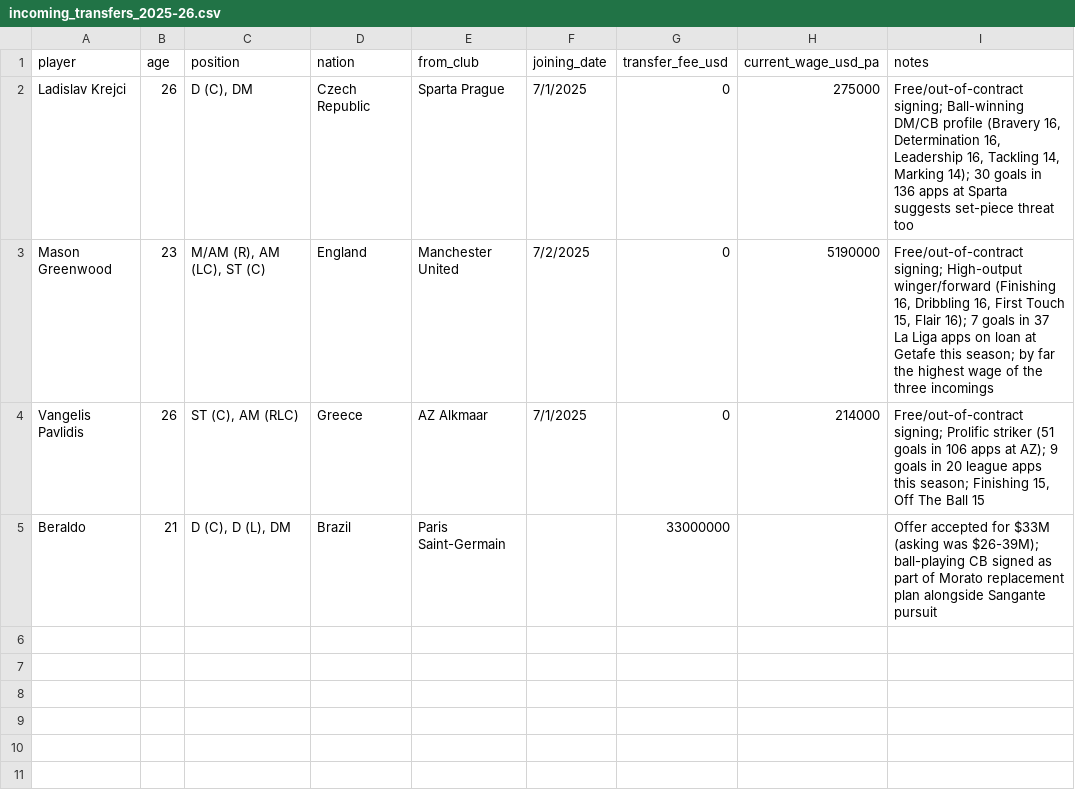
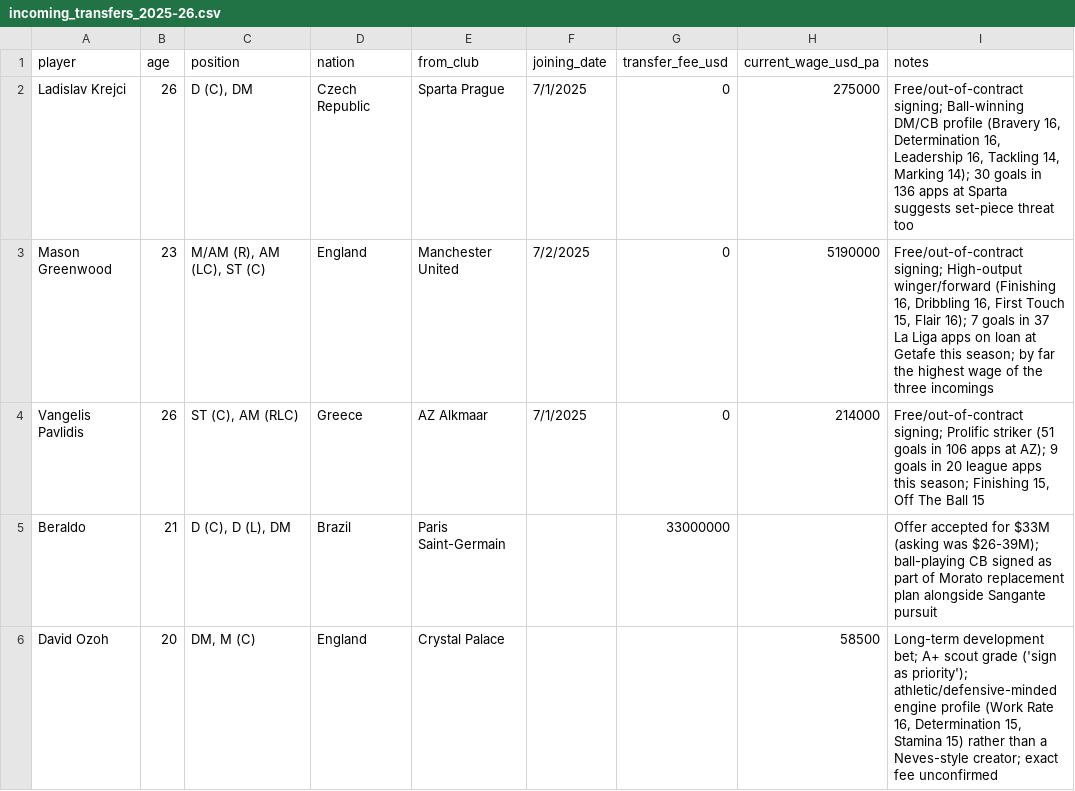
Before and after one commit to FootballPhDer/fm24-benfica-moneyball, a CSV file: data/processed/incoming_transfers_2025-26.csv, drawn as a sheet.

```diff
--- a/data/processed/incoming_transfers_2025-26.csv
+++ b/data/processed/incoming_transfers_2025-26.csv
@@ -5 +5,2 @@ Vangelis Pavlidis,26,"ST (C), AM (RLC)",Greece,AZ Alkmaar,7/1/2025,0,214000,"Fre
 Beraldo,21,"D (C), D (L), DM",Brazil,Paris Saint-Germain,,33000000,,"Offer accepted for $33M (asking was $26-39M); ball-playing CB signed as part of Morato replacement plan alongside Sangante pursuit"
+David Ozoh,20,"DM, M (C)",England,Crystal Palace,,,58500,"Long-term development bet; A+ scout grade ('sign as priority'); athletic/defensive-minded engine profile (Work Rate 16, Determination 15, Stamina 15) rather than a Neves-style creator; exact fee unconfirmed"
```
Also changed, not shown: data/processed/departures_2024-25.csv.
